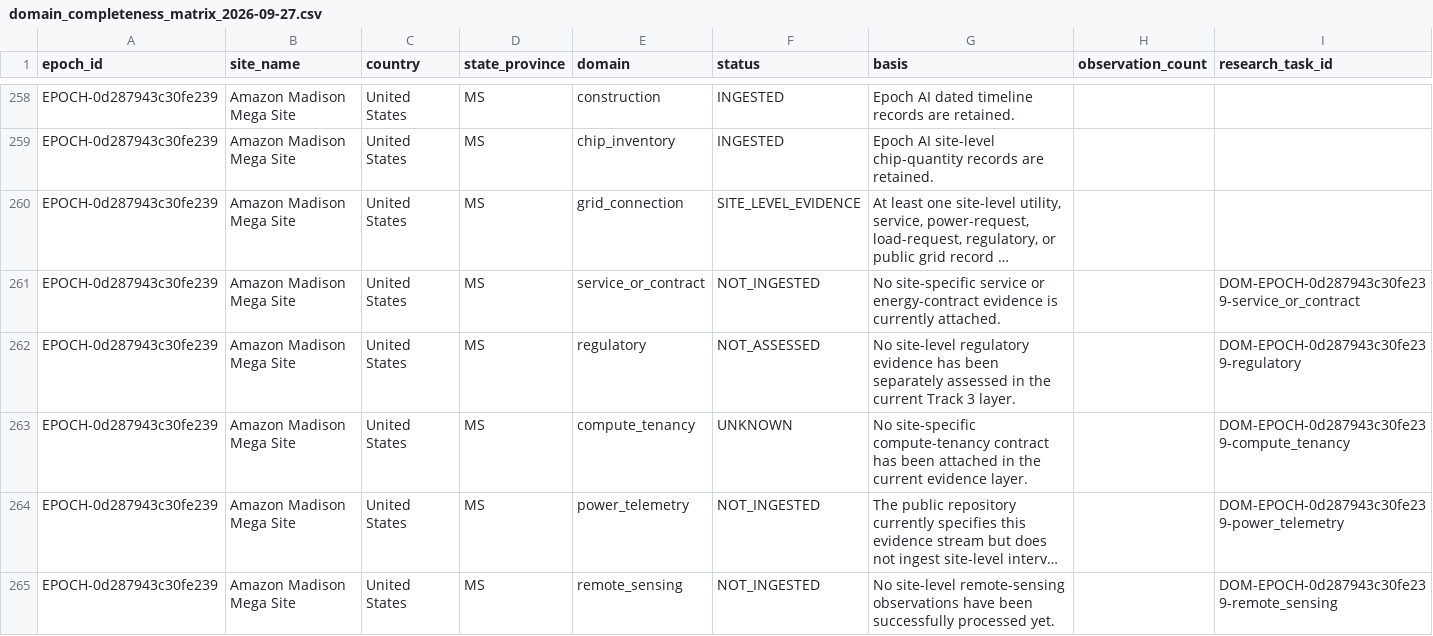
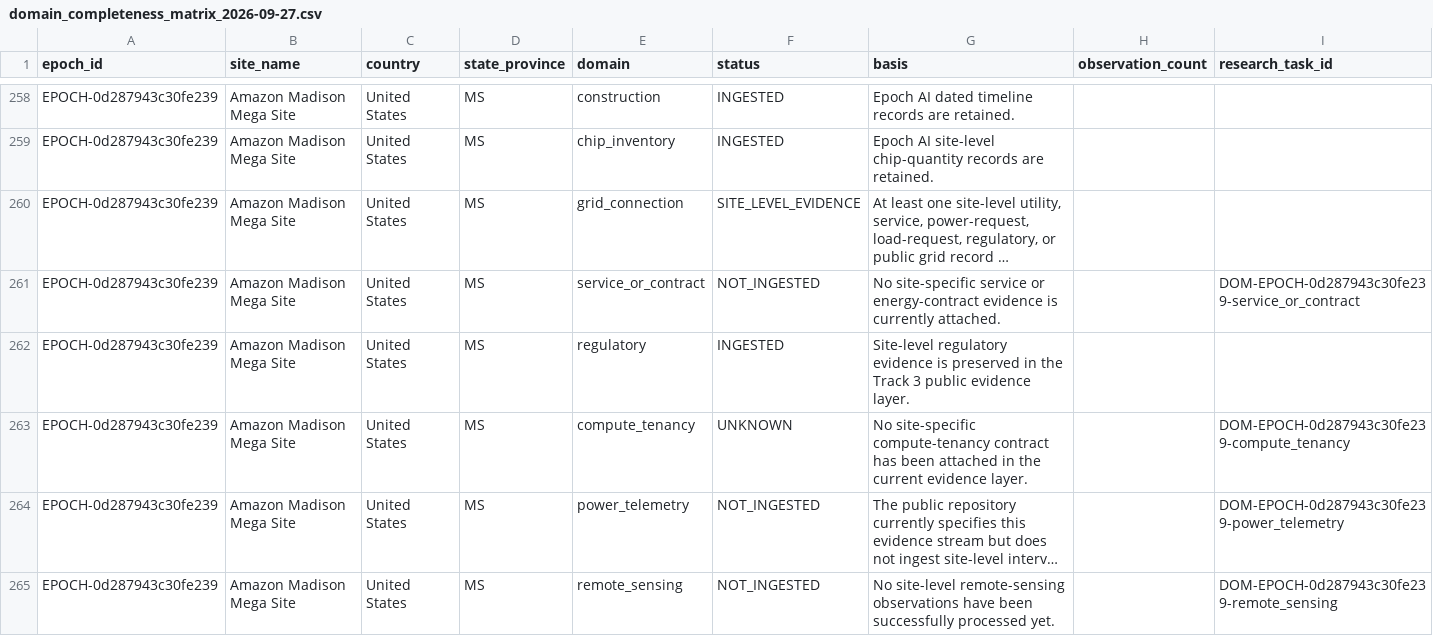
Before and after one commit to AnonRish/continental-load-registry, a CSV file: data/track3/domain_completeness_matrix_2026-09-27.csv, drawn as a sheet; only a part is shown, gaps mark what is left out; long unchanged cells end in ….

Commit message:
Refresh Track 3 domain completeness CSV

```diff
--- a/data/track3/domain_completeness_matrix_2026-09-27.csv
+++ b/data/track3/domain_completeness_matrix_2026-09-27.csv
@@ -261,3 +261,3 @@
 "EPOCH-0d287943c30fe239","Amazon Madison Mega Site","United States","MS","service_or_contract","NOT_INGESTED","No site-specific service or energy-contract evidence is currently attached.","","DOM-EPOCH-0d287943c30fe239-service_or_contract"
-"EPOCH-0d287943c30fe239","Amazon Madison Mega Site","United States","MS","regulatory","NOT_ASSESSED","No site-level regulatory evidence has been separately assessed in the current Track 3 layer.","","DOM-EPOCH-0d287943c30fe239-regulatory"
+"EPOCH-0d287943c30fe239","Amazon Madison Mega Site","United States","MS","regulatory","INGESTED","Site-level regulatory evidence is preserved in the Track 3 public evidence layer.","",""
 "EPOCH-0d287943c30fe239","Amazon Madison Mega Site","United States","MS","compute_tenancy","UNKNOWN","No site-specific compute-tenancy contract has been attached in the current evidence layer.","","DOM-EPOCH-0d287943c30fe239-compute_tenancy"
```
